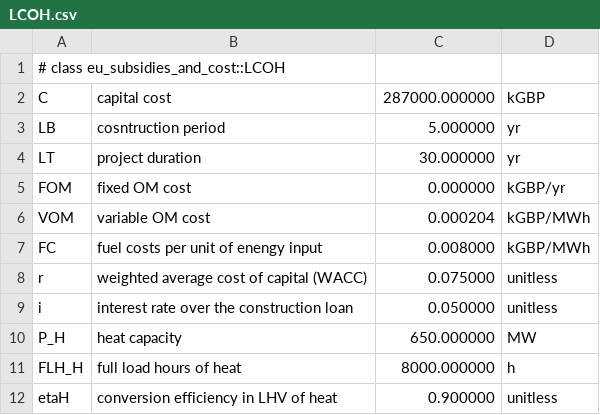
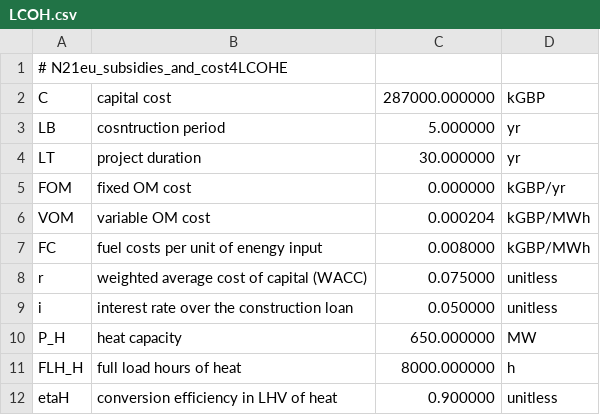
Before and after one commit to wezardlza/EU_Energy_SubsidiesAndCost, a CSV file: Data_Files/TEST_on_Save_Read_Files/LCOH.csv, drawn as a sheet.

```diff
--- a/Data_Files/TEST_on_Save_Read_Files/LCOH.csv
+++ b/Data_Files/TEST_on_Save_Read_Files/LCOH.csv
@@ -1,2 +1,2 @@
-# class eu_subsidies_and_cost::LCOH
+# N21eu_subsidies_and_cost4LCOHE
 C, capital cost, 287000.000000, kGBP
```
Also changed, not shown: Data_Files/TEST_on_Save_Read_Files/LCOE.csv, Data_Files/TEST_on_Save_Read_Files/LCOE_CHP.csv, 11 other files.
